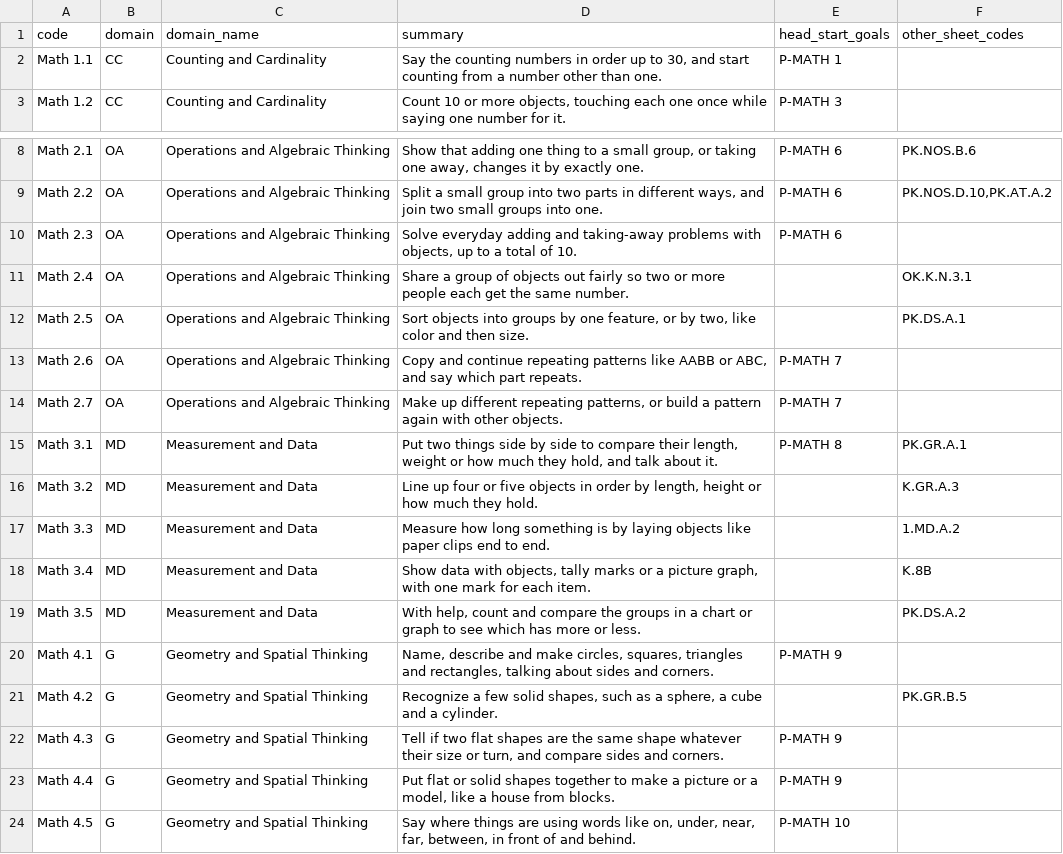
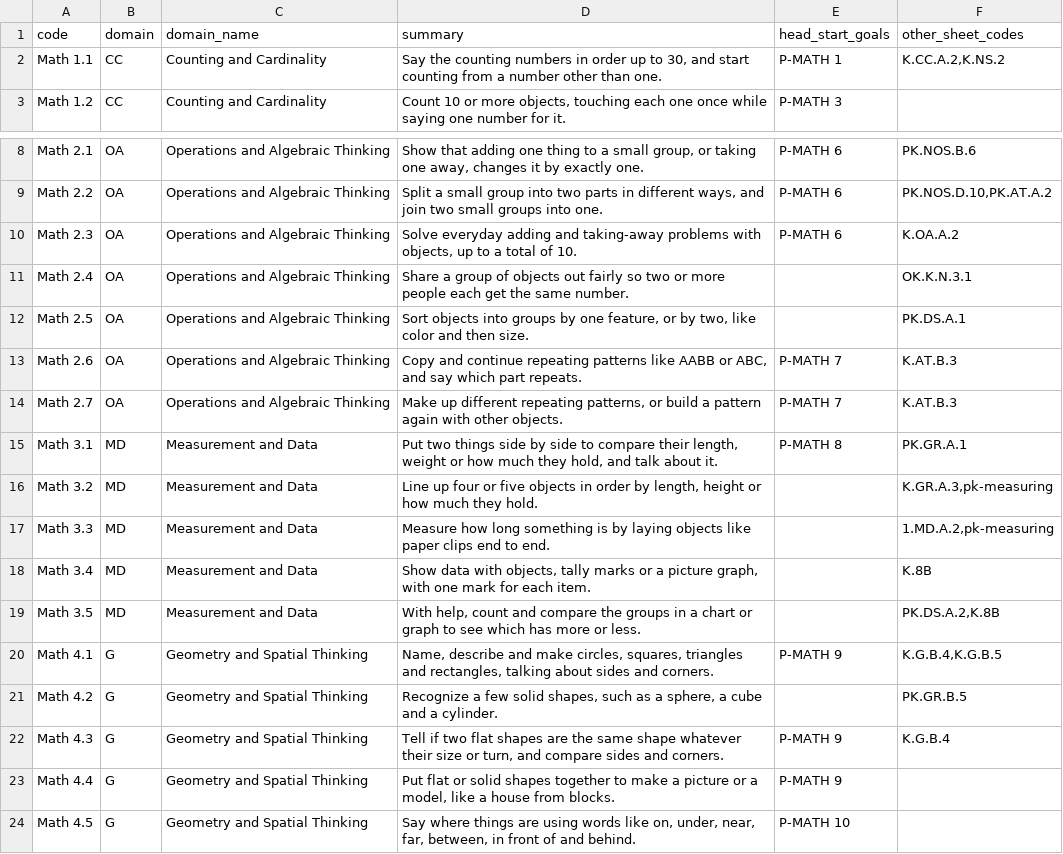
Before and after one commit to zkmake/skills, a TSV file: skills/edtech/us-math-standards/data/prek/ca.tsv, drawn as a sheet; only a part is shown, gaps mark what is left out.

```diff
--- a/skills/edtech/us-math-standards/data/prek/ca.tsv
+++ b/skills/edtech/us-math-standards/data/prek/ca.tsv
@@ -1,3 +1,3 @@
 code	domain	domain_name	summary	head_start_goals	other_sheet_codes
-Math 1.1	CC	Counting and Cardinality	Say the counting numbers in order up to 30, and start counting from a number other than one.	P-MATH 1	
+Math 1.1	CC	Counting and Cardinality	Say the counting numbers in order up to 30, and start counting from a number other than one.	P-MATH 1	K.CC.A.2,K.NS.2
 Math 1.2	CC	Counting and Cardinality	Count 10 or more objects, touching each one once while saying one number for it.	P-MATH 3	
@@ -9,15 +9,15 @@ Math 2.1	OA	Operations and Algebraic Thinking	Show that adding one thing to a sm
 Math 2.2	OA	Operations and Algebraic Thinking	Split a small group into two parts in different ways, and join two small groups into one.	P-MATH 6	PK.NOS.D.10,PK.AT.A.2
-Math 2.3	OA	Operations and Algebraic Thinking	Solve everyday adding and taking-away problems with objects, up to a total of 10.	P-MATH 6	
+Math 2.3	OA	Operations and Algebraic Thinking	Solve everyday adding and taking-away problems with objects, up to a total of 10.	P-MATH 6	K.OA.A.2
 Math 2.4	OA	Operations and Algebraic Thinking	Share a group of objects out fairly so two or more people each get the same number.		OK.K.N.3.1
 Math 2.5	OA	Operations and Algebraic Thinking	Sort objects into groups by one feature, or by two, like color and then size.		PK.DS.A.1
-Math 2.6	OA	Operations and Algebraic Thinking	Copy and continue repeating patterns like AABB or ABC, and say which part repeats.	P-MATH 7	
-Math 2.7	OA	Operations and Algebraic Thinking	Make up different repeating patterns, or build a pattern again with other objects.	P-MATH 7	
+Math 2.6	OA	Operations and Algebraic Thinking	Copy and continue repeating patterns like AABB or ABC, and say which part repeats.	P-MATH 7	K.AT.B.3
+Math 2.7	OA	Operations and Algebraic Thinking	Make up different repeating patterns, or build a pattern again with other objects.	P-MATH 7	K.AT.B.3
 Math 3.1	MD	Measurement and Data	Put two things side by side to compare their length, weight or how much they hold, and talk about it.	P-MATH 8	PK.GR.A.1
-Math 3.2	MD	Measurement and Data	Line up four or five objects in order by length, height or how much they hold.		K.GR.A.3
-Math 3.3	MD	Measurement and Data	Measure how long something is by laying objects like paper clips end to end.		1.MD.A.2
+Math 3.2	MD	Measurement and Data	Line up four or five objects in order by length, height or how much they hold.		K.GR.A.3,pk-measuring
+Math 3.3	MD	Measurement and Data	Measure how long something is by laying objects like paper clips end to end.		1.MD.A.2,pk-measuring
 Math 3.4	MD	Measurement and Data	Show data with objects, tally marks or a picture graph, with one mark for each item.		K.8B
-Math 3.5	MD	Measurement and Data	With help, count and compare the groups in a chart or graph to see which has more or less.		PK.DS.A.2
-Math 4.1	G	Geometry and Spatial Thinking	Name, describe and make circles, squares, triangles and rectangles, talking about sides and corners.	P-MATH 9	
+Math 3.5	MD	Measurement and Data	With help, count and compare the groups in a chart or graph to see which has more or less.		PK.DS.A.2,K.8B
+Math 4.1	G	Geometry and Spatial Thinking	Name, describe and make circles, squares, triangles and rectangles, talking about sides and corners.	P-MATH 9	K.G.B.4,K.G.B.5
 Math 4.2	G	Geometry and Spatial Thinking	Recognize a few solid shapes, such as a sphere, a cube and a cylinder.		PK.GR.B.5
-Math 4.3	G	Geometry and Spatial Thinking	Tell if two flat shapes are the same shape whatever their size or turn, and compare sides and corners.	P-MATH 9	
+Math 4.3	G	Geometry and Spatial Thinking	Tell if two flat shapes are the same shape whatever their size or turn, and compare sides and corners.	P-MATH 9	K.G.B.4
 Math 4.4	G	Geometry and Spatial Thinking	Put flat or solid shapes together to make a picture or a model, like a house from blocks.	P-MATH 9	
```
Also changed, not shown: skills/edtech/us-math-standards/data/prek/al.tsv, skills/edtech/us-math-standards/data/prek/il.tsv, 43 other files.
